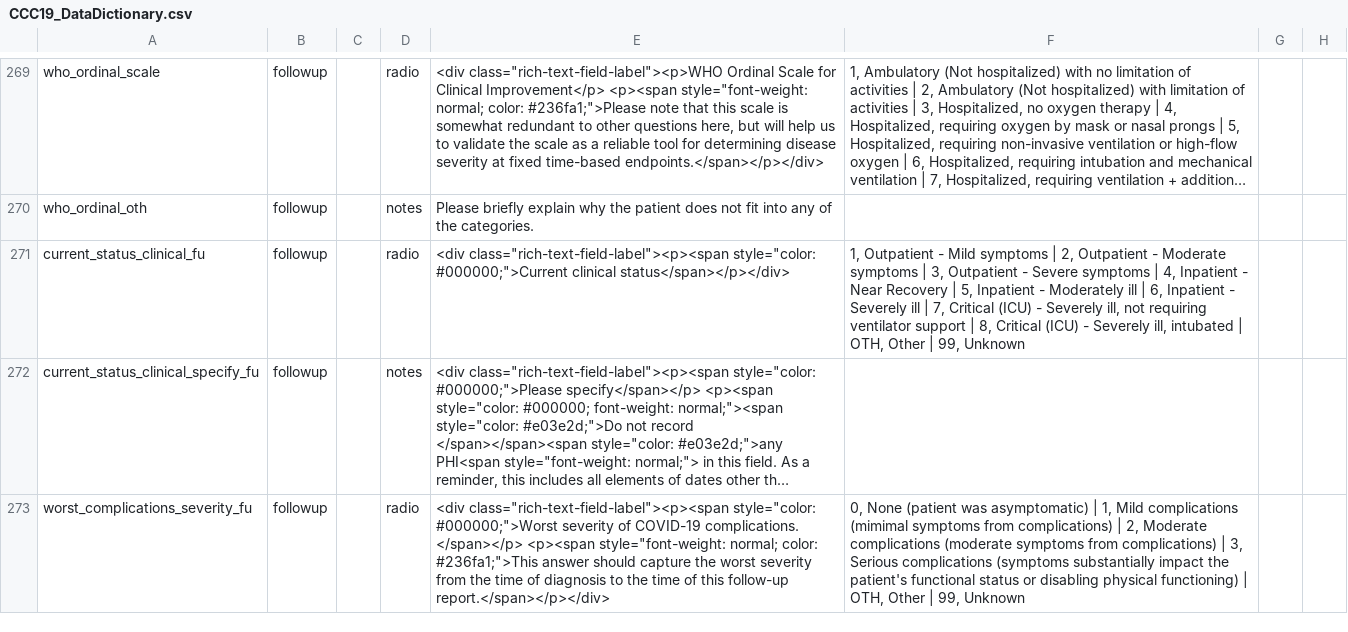
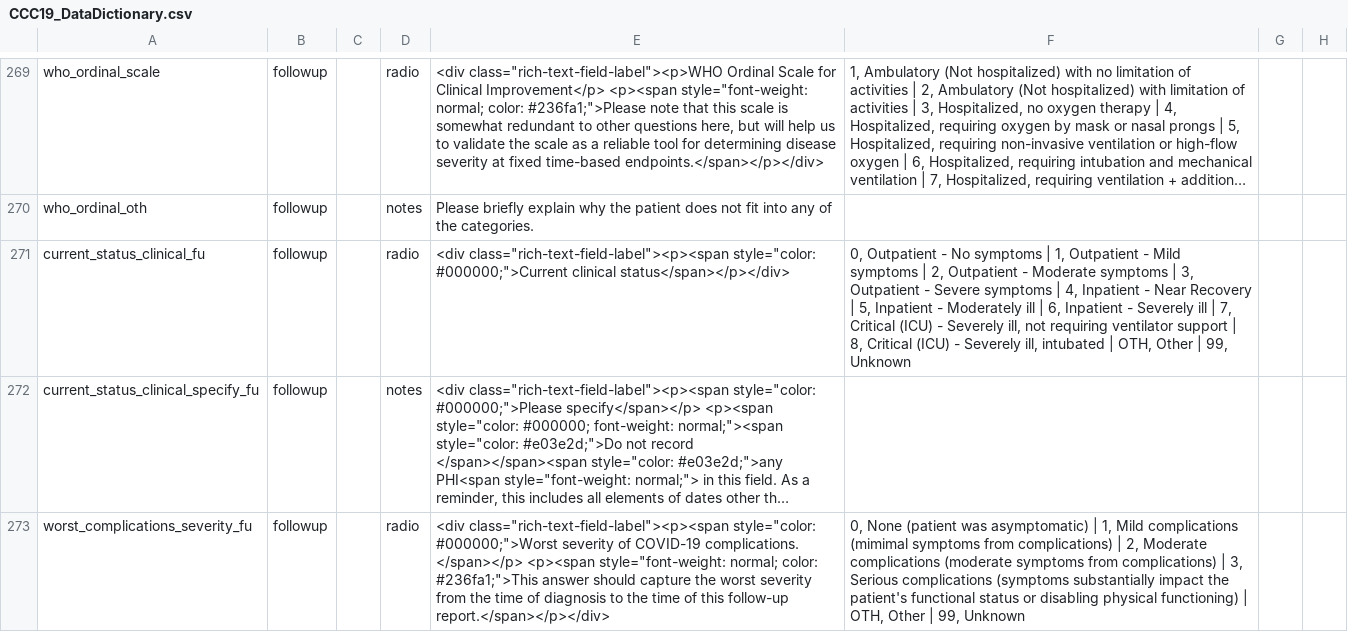
Before and after one commit to covidncancer/CCC19_dictionary, a CSV file: CCC19_DataDictionary.csv, drawn as a sheet; only a part is shown, gaps mark what is left out; long unchanged cells end in …; the diff covers the shown part only; the diff names each change by its address in the sheet, - before the commit and + after, or states it on an @@ line.

Commit message:
Update CCC19_DataDictionary.csv
Added a few new asymptomatic categories.

```diff
--- a/CCC19_DataDictionary.csv
+++ b/CCC19_DataDictionary.csv
-F271: 1, Outpatient…
+F271: 0, Outpatient - No symptoms | 1, Outpatient…
```
Also changed, not shown: 6 edited cells elsewhere in this file.
